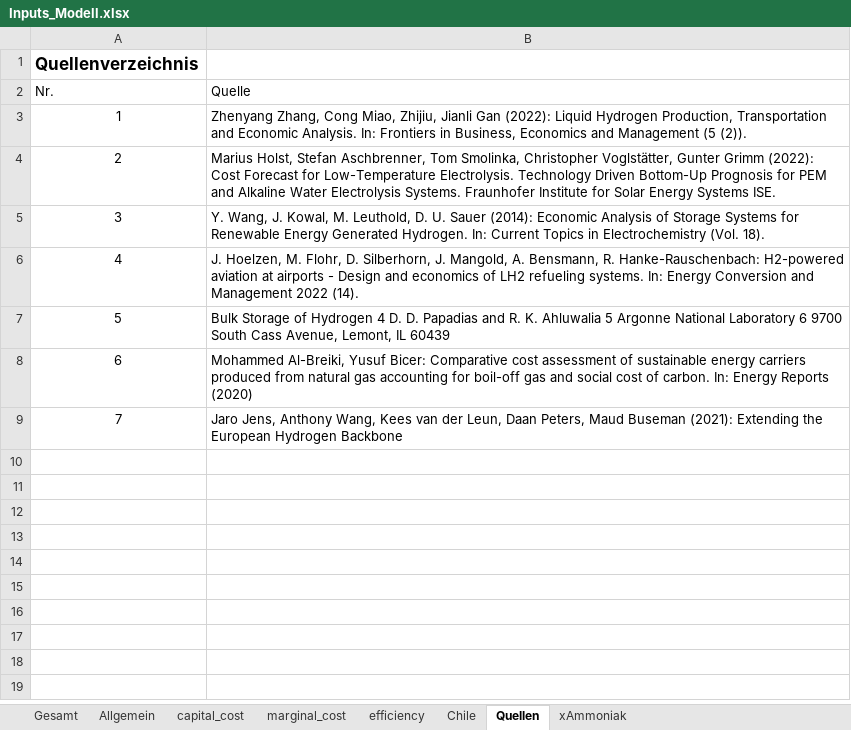
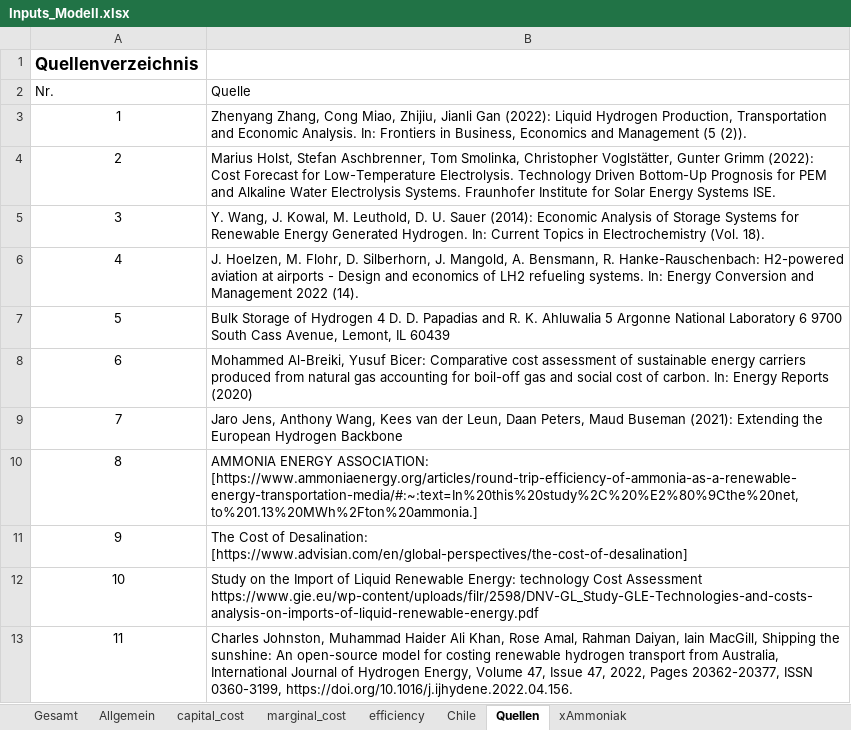
Before and after one commit to cgipser/DWE, an Excel workbook: data/Inputs_Modell.xlsx, sheet Quellen, drawn as a sheet; values as stored, in another font and other column widths than the file's, no borders; table styles not drawn; the diff names each change by its address in the sheet, - before the commit and + after, or states it on an @@ line.

```diff
--- a/data/Inputs_Modell.xlsx (sheet Quellen)
+++ b/data/Inputs_Modell.xlsx (sheet Quellen)
+row 10: 8 | AMMONIA ENERGY ASSOCIATION: [https://www.ammoniaenergy.org/articles/round-trip-efficiency-of-ammonia-as-a-renewable-energy-transportation-media/#:~:text=In%20this%20study%2C%20%E2%80%9Cthe%20net,to%201.13%20MWh%2Fton%20ammonia.]
+row 11: 9 | The Cost of Desalination: [https://www.advisian.com/en/global-perspectives/the-cost-of-desalination]
+row 12: 10 | Study on the Import of Liquid Renewable Energy: technology Cost Assessment https://www.gie.eu/wp-content/uploads/filr/2598/DNV-GL_Study-GLE-Technologies-and-costs-analysis-on-imports-of-liquid-renewable-energy.pdf
+row 13: 11 | Charles Johnston, Muhammad Haider Ali Khan, Rose Amal, Rahman Daiyan, Iain MacGill, Shipping the sunshine: An open-source model for costing renewable hydrogen transport from Australia, International Journal of Hydrogen Energy, Volume 47, Issue 47, 2022, Pages 20362-20377, ISSN 0360-3199, https://doi.org/10.1016/j.ijhydene.2022.04.156.
```
Also changed, not shown: sheet Gesamt, sheet marginal_cost, sheet capital_cost, sheet efficiency, sheet xAmmoniak, formulas that keep their value, charts or pictures, 1 other file.
